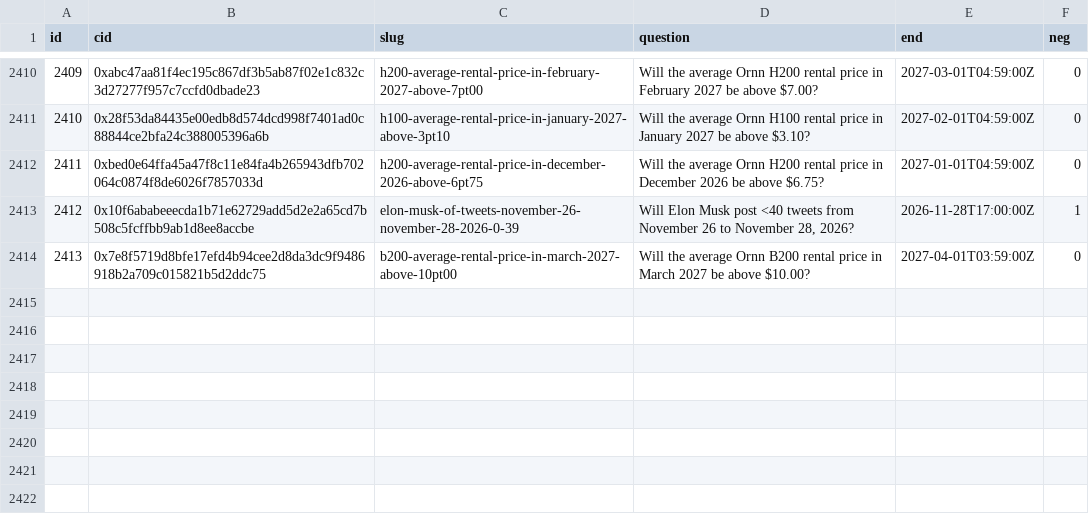
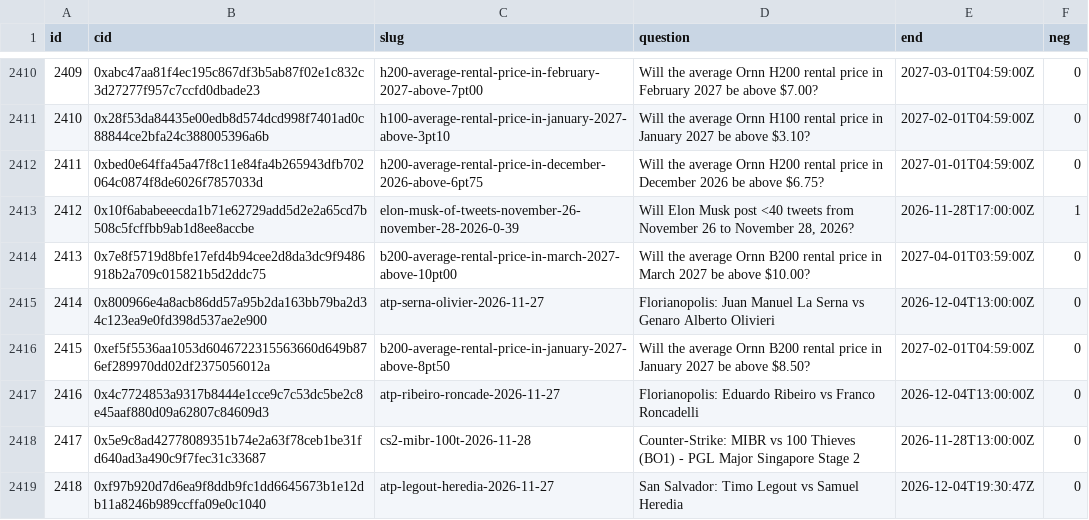
Before and after one commit to 2akklaktu-hue/polymarket, a CSV file: data/live/markets.csv, drawn as a sheet; only a part is shown, gaps mark what is left out; the diff names each change by its address in the sheet, - before the commit and + after, or states it on an @@ line.

```diff
--- a/data/live/markets.csv
+++ b/data/live/markets.csv
+row 2415: 2414 | 0x800966e4a8acb86dd57a95b2da163bb79ba2d34c123ea9e0fd398d537ae2e900 | atp-serna-olivier-2026-11-27 | Florianopolis: Juan Manuel La Serna vs Genaro Alberto Olivieri | 2026-12-04T13:00:00Z | 0
+row 2416: 2415 | 0xef5f5536aa1053d6046722315563660d649b876ef289970dd02df2375056012a | b200-average-rental-price-in-january-2027-above-8pt50 | Will the average Ornn B200 rental price in January 2027 be above $8.50? | 2027-02-01T04:59:00Z | 0
+row 2417: 2416 | 0x4c7724853a9317b8444e1cce9c7c53dc5be2c8e45aaf880d09a62807c84609d3 | atp-ribeiro-roncade-2026-11-27 | Florianopolis: Eduardo Ribeiro vs Franco Roncadelli | 2026-12-04T13:00:00Z | 0
+row 2418: 2417 | 0x5e9c8ad42778089351b74e2a63f78ceb1be31fd640ad3a490c9f7fec31c33687 | cs2-mibr-100t-2026-11-28 | Counter-Strike: MIBR vs 100 Thieves (BO1) - PGL Major Singapore Stage 2 | 2026-11-28T13:00:00Z | 0
+row 2419: 2418 | 0xf97b920d7d6ea9f8ddb9fc1dd6645673b1e12db11a8246b989ccffa09e0c1040 | atp-legout-heredia-2026-11-27 | San Salvador: Timo Legout vs Samuel Heredia | 2026-12-04T19:30:47Z | 0
```
Also changed, not shown: 2 other files.
